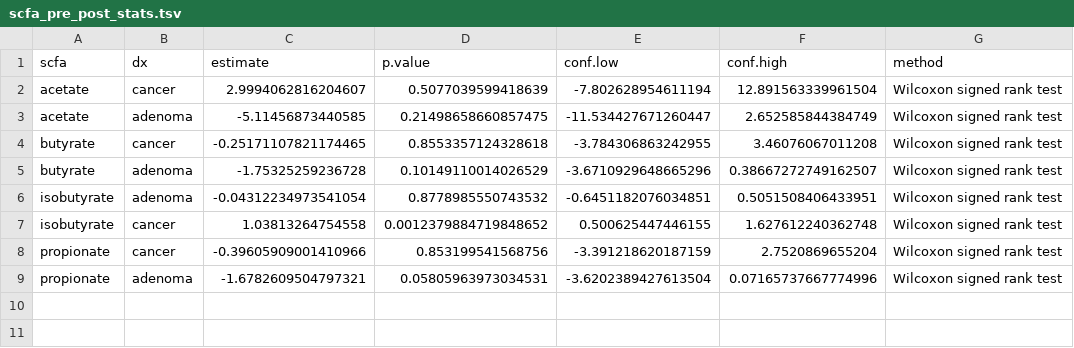
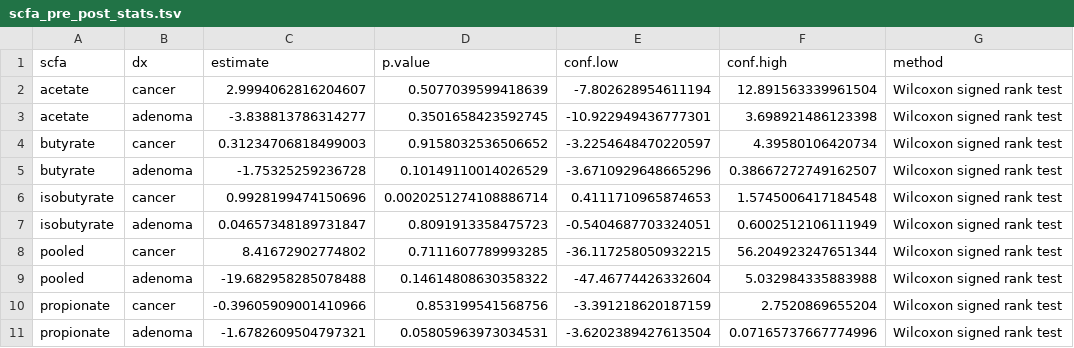
Before and after one commit to SchlossLab/Sze_SCFACRC_XXXX_2019, a TSV file: data/process/scfa_pre_post_stats.tsv, drawn as a sheet.

Commit message:
Regenerate with pooled SCFA group

```diff
--- a/data/process/scfa_pre_post_stats.tsv
+++ b/data/process/scfa_pre_post_stats.tsv
@@ -2,7 +2,9 @@ scfa	dx	estimate	p.value	conf.low	conf.high	method
 acetate	cancer	2.9994062816204607	0.5077039599418639	-7.802628954611194	12.891563339961504	Wilcoxon signed rank test
-acetate	adenoma	-5.11456873440585	0.21498658660857475	-11.534427671260447	2.652585844384749	Wilcoxon signed rank test
-butyrate	cancer	-0.25171107821174465	0.8553357124328618	-3.784306863242955	3.46076067011208	Wilcoxon signed rank test
+acetate	adenoma	-3.838813786314277	0.3501658423592745	-10.922949436777301	3.698921486123398	Wilcoxon signed rank test
+butyrate	cancer	0.31234706818499003	0.9158032536506652	-3.2254648470220597	4.39580106420734	Wilcoxon signed rank test
 butyrate	adenoma	-1.75325259236728	0.10149110014026529	-3.6710929648665296	0.38667272749162507	Wilcoxon signed rank test
-isobutyrate	adenoma	-0.04312234973541054	0.8778985550743532	-0.6451182076034851	0.5051508406433951	Wilcoxon signed rank test
-isobutyrate	cancer	1.03813264754558	0.0012379884719848652	0.500625447446155	1.627612240362748	Wilcoxon signed rank test
+isobutyrate	cancer	0.9928199474150696	0.0020251274108886714	0.4111710965874653	1.5745006417184548	Wilcoxon signed rank test
+isobutyrate	adenoma	0.04657348189731847	0.8091913358475723	-0.5404687703324051	0.6002512106111949	Wilcoxon signed rank test
+pooled	cancer	8.41672902774802	0.7111607789993285	-36.117258050932215	56.204923247651344	Wilcoxon signed rank test
+pooled	adenoma	-19.682958285078488	0.14614808630358322	-47.46774426332604	5.032984335883988	Wilcoxon signed rank test
 propionate	cancer	-0.39605909001410966	0.853199541568756	-3.391218620187159	2.7520869655204	Wilcoxon signed rank test
```
Also changed, not shown: data/process/scfa_cross_section_stats.tsv.
